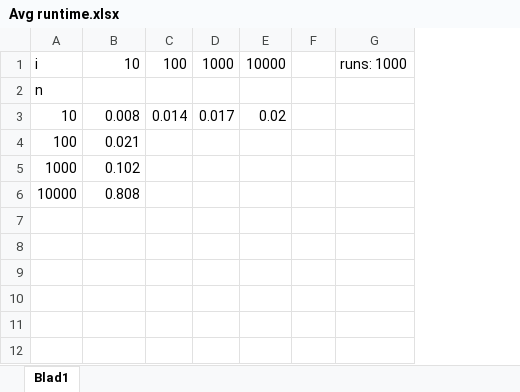
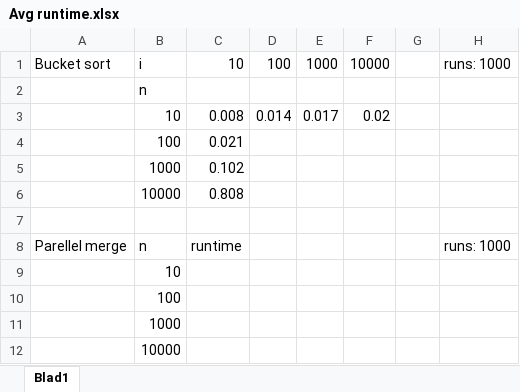
Before and after one commit to blok98/HPP_bucketsort, an Excel workbook: Avg runtime.xlsx, sheet Blad1, drawn as a sheet; values as stored, in another font and other column widths than the file's, no borders; the diff names each change by its address in the sheet, - before the commit and + after, or states it on an @@ line.

Commit message:
Update Parallel Merge Sort - code and report (unfinished).

```diff
--- a/Avg runtime.xlsx (sheet Blad1)
+++ b/Avg runtime.xlsx (sheet Blad1)
+column A, row 1: Bucket sort
+row 7: (empty)
+row 8: Parellel merge | n | runtime |  |  |  |  | runs: 1000
+row 9:  | 10
+row 10:  | 100
+row 11:  | 1000
+row 12:  | 10000
```
Also changed, not shown: 13 other files.
